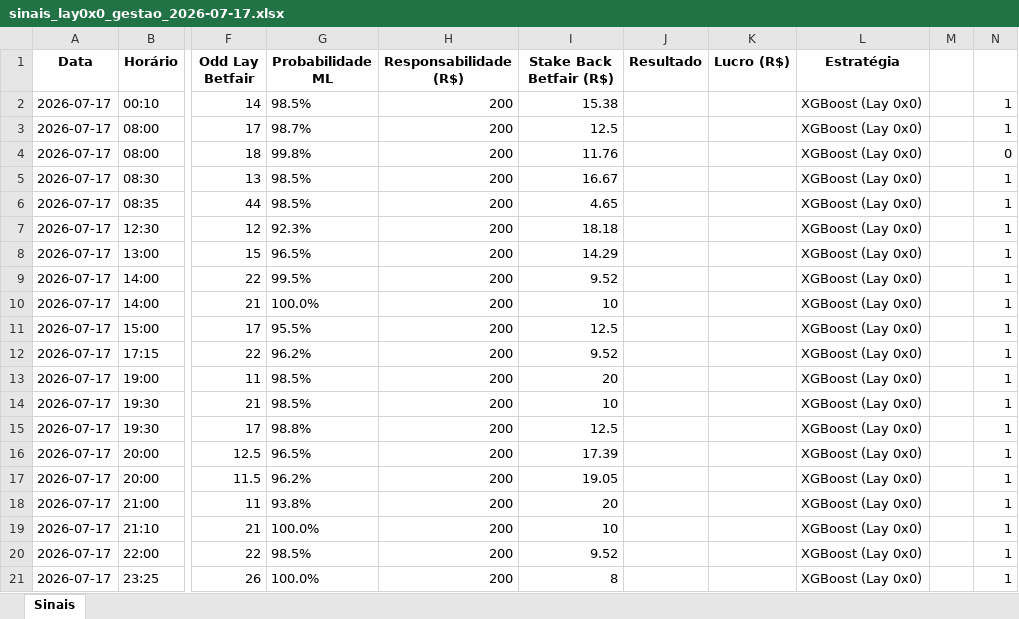
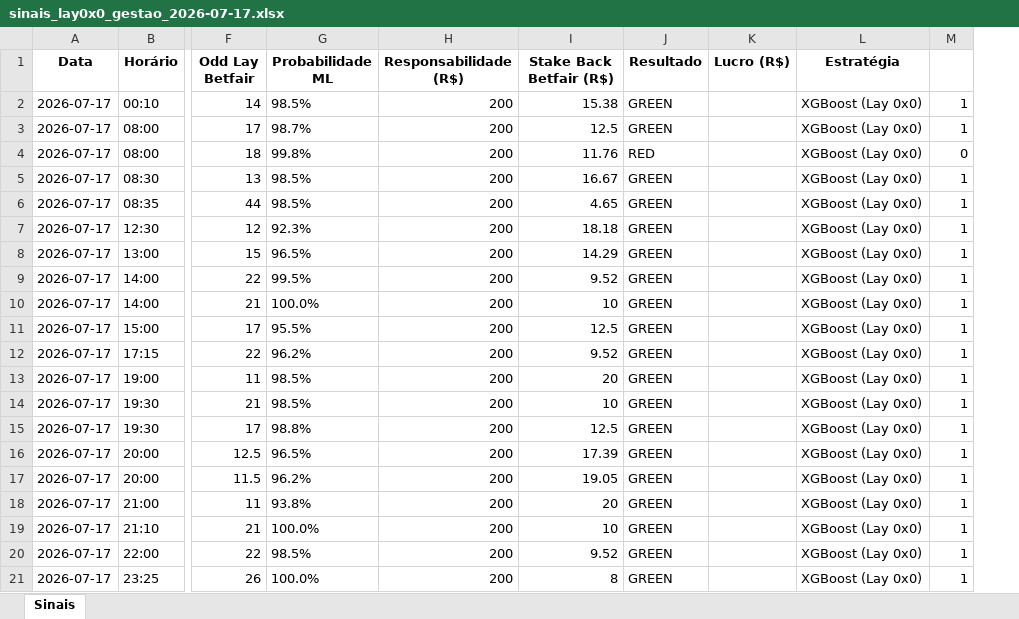
Before and after one commit to rpthiago/ARKAD_PROD, an Excel workbook: paper_traning_lay0x0/sinais_lay0x0_gestao_2026-07-17.xlsx, sheet Sinais, drawn as a sheet; only a part is shown, gaps mark what is left out; values as stored, in another font and other column widths than the file's, no borders; the diff names each change by its address in the sheet, - before the commit and + after, or states it on an @@ line.

```diff
--- a/paper_traning_lay0x0/sinais_lay0x0_gestao_2026-07-17.xlsx (sheet Sinais)
+++ b/paper_traning_lay0x0/sinais_lay0x0_gestao_2026-07-17.xlsx (sheet Sinais)
-column M, empty
-J2:J3 (Resultado): (empty)
+J2:J3 (Resultado): GREEN
-J4 (Resultado): (empty)
+J4 (Resultado): RED
-J5:J21 (Resultado): (empty)
+J5:J21 (Resultado): GREEN
```
Also changed, not shown: 1 other file.
